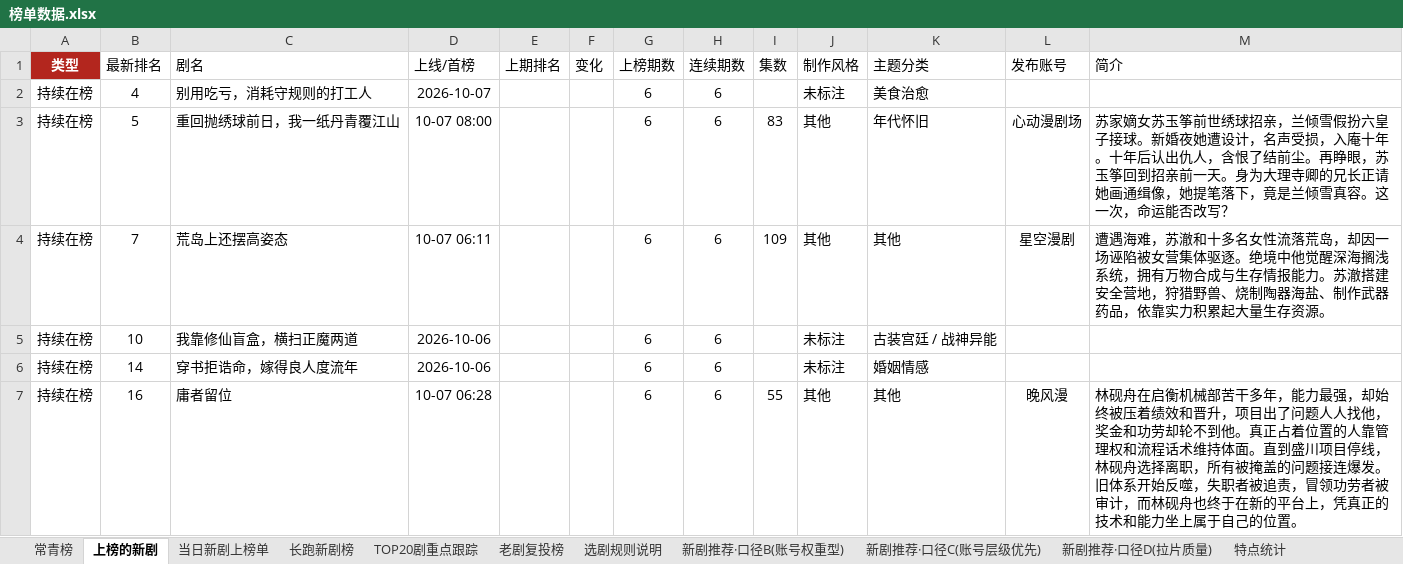
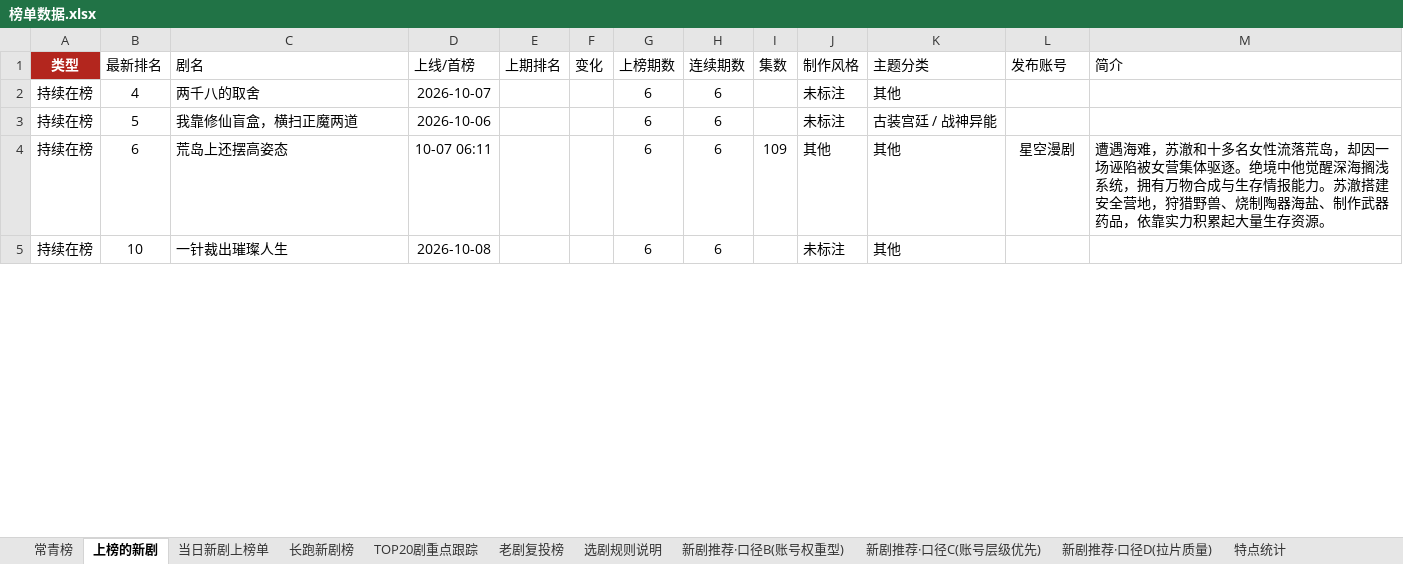
Before and after one commit to 2m247cdz9k-design/tomato-drama-rankings, an Excel workbook: 榜单数据.xlsx, sheet 上榜的新剧, drawn as a sheet; only a part is shown; values as stored, in another font and other column widths than the file's, no borders; removed rows and columns are numbered as before the commit, all else as after; the diff covers the shown part only; the diff names each change by its address in the sheet, - before the commit and + after, or states it on an @@ line.

```diff
--- a/榜单数据.xlsx (sheet 上榜的新剧)
+++ b/榜单数据.xlsx (sheet 上榜的新剧)
-C2 (剧名): 别用吃亏，消耗守规则的打工人
+C2 (剧名): 两千八的取舍
-K2 (主题分类): 美食治愈
+K2 (主题分类): 其他
-C3 (剧名): 重回抛绣球前日，我一纸丹青覆江山
+C3 (剧名): 我靠修仙盲盒，横扫正魔两道
-D3 (上线/首榜): 10-07 08:00
+D3 (上线/首榜): 2026-10-06
-I3 (集数): 83
+I3 (集数): (empty)
-J3 (制作风格): 其他
+J3 (制作风格): 未标注
-K3 (主题分类): 年代怀旧
+K3 (主题分类): 古装宫廷 / 战神异能
-L3 (发布账号): 心动漫剧场
+L3 (发布账号): (empty)
-M3 (简介): 苏家嫡女苏玉筝前世绣球招亲，兰倾雪假扮六皇子接球。新婚夜她遭设计，名声受损，入庵十年。十年后认出仇人，含恨了结前尘。再睁眼，苏玉筝回到招亲前一天。身为大理寺卿的兄长正请她画通缉像，她提笔落下，竟是兰倾雪真容。这一次，命运能否改写？
+M3 (简介): (empty)
-B4 (最新排名): 7
+B4 (最新排名): 6
-C5 (剧名): 我靠修仙盲盒，横扫正魔两道
+C5 (剧名): 一针裁出璀璨人生
-D5 (上线/首榜): 2026-10-06
+D5 (上线/首榜): 2026-10-08
-K5 (主题分类): 古装宫廷 / 战神异能
+K5 (主题分类): 其他
-row 6: 持续在榜 | 14 | 穿书拒诰命，嫁得良人度流年 | 2026-10-06 |  |  | 6 | 6 |  | 未标注 | 婚姻情感
-row 7: 持续在榜 | 16 | 庸者留位 | 10-07 06:28 |  |  | 6 | 6 | 55 | 其他 | 其他 | 晚风漫 | 林砚舟在启衡机械部苦干多年，能力最强，却始终被压着绩效和晋升，项目出了问题人人找他，奖金和功劳却轮不到他。真正占着位置的人靠管理权和流程话术维持体面。直到盛川项目停线，林砚舟选择离职，所有被掩盖的问题接连爆发。旧体系开始反噬，失职者被追责，冒领功劳者被审计，而林砚舟也终于在新的平台上，凭真正的技术和能力坐上属于自己的位置。
```
Also changed, not shown: 19 added rows, 12 removed rows and 93 edited cells elsewhere in this sheet, sheet 新剧推荐·口径C(账号层级优先), sheet 新剧推荐·口径B(账号权重型), sheet 长跑新剧榜, sheet TOP20剧重点跟踪, sheet 当日新剧上榜单, sheet 特点统计, 2 more sheets, 2 other files.
